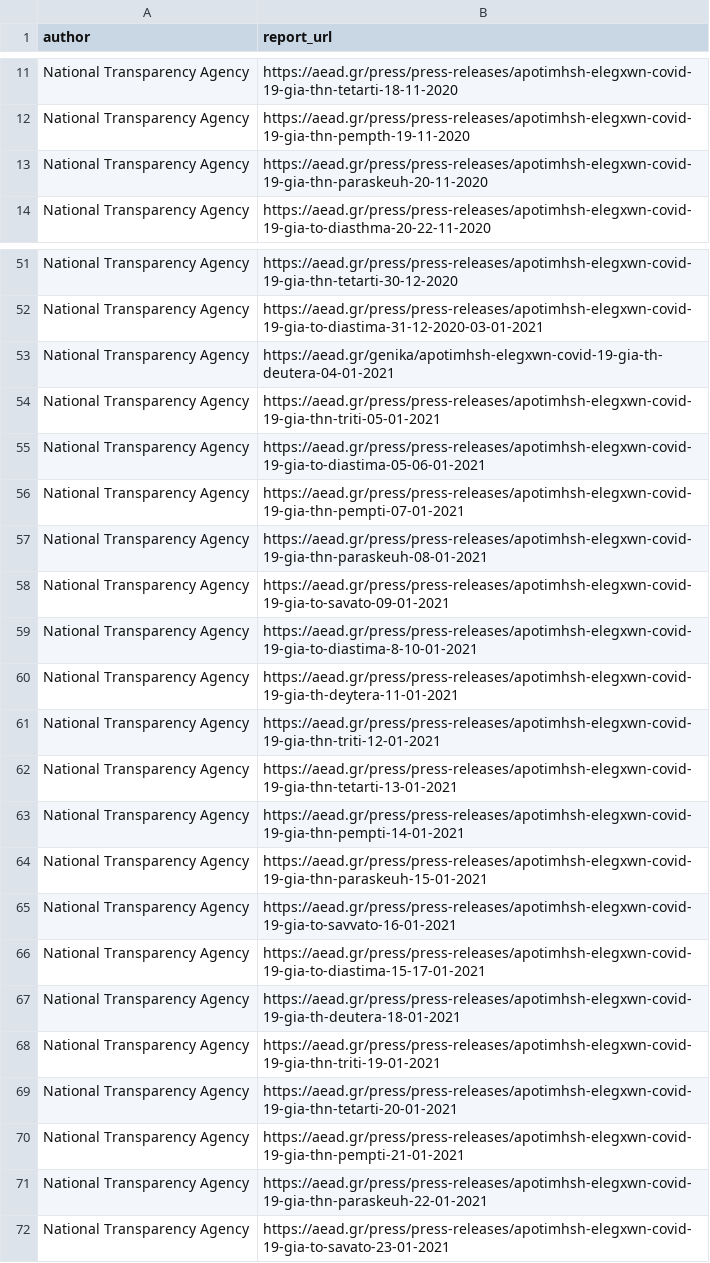
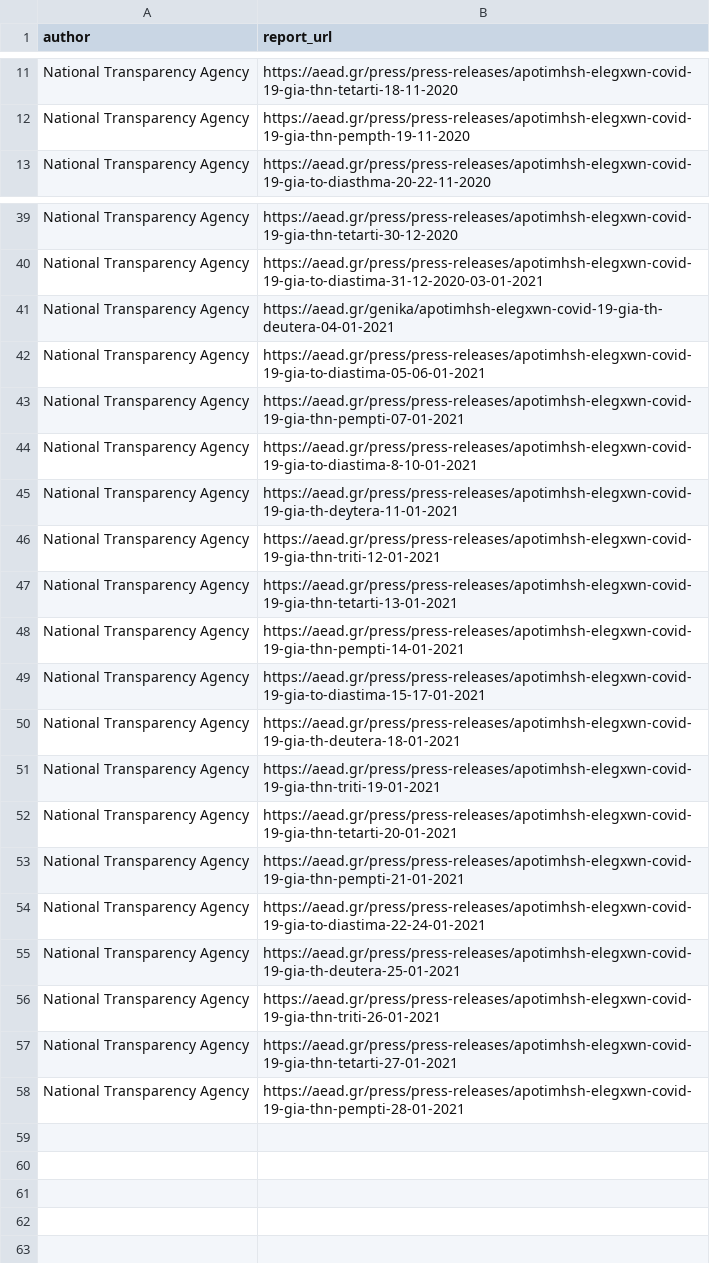
Before and after one commit to akritiko/covid19gr, a CSV file: data/csv/nta_covid19.csv, drawn as a sheet; only a part is shown, gaps mark what is left out; the diff covers the shown part only.

Commit message:
reports updated. covid checks dataset 2021-01-28 update

```diff
--- a/data/csv/nta_covid19.csv
+++ b/data/csv/nta_covid19.csv
@@ -12,3 +12,2 @@ National Transparency Agency,https://aead.gr/press/press-releases/apotimhsh-eleg
 National Transparency Agency,https://aead.gr/press/press-releases/apotimhsh-elegxwn-covid-19-gia-thn-pempth-19-11-2020
-National Transparency Agency,https://aead.gr/press/press-releases/apotimhsh-elegxwn-covid-19-gia-thn-paraskeuh-20-11-2020
 National Transparency Agency,https://aead.gr/press/press-releases/apotimhsh-elegxwn-covid-19-gia-to-diasthma-20-22-11-2020
@@ -53,7 +41,4 @@ National Transparency Agency,https://aead.gr/press/press-releases/apotimhsh-eleg
 National Transparency Agency,https://aead.gr/genika/apotimhsh-elegxwn-covid-19-gia-th-deutera-04-01-2021
-National Transparency Agency,https://aead.gr/press/press-releases/apotimhsh-elegxwn-covid-19-gia-thn-triti-05-01-2021
 National Transparency Agency,https://aead.gr/press/press-releases/apotimhsh-elegxwn-covid-19-gia-to-diastima-05-06-01-2021
 National Transparency Agency,https://aead.gr/press/press-releases/apotimhsh-elegxwn-covid-19-gia-thn-pempti-07-01-2021
-National Transparency Agency,https://aead.gr/press/press-releases/apotimhsh-elegxwn-covid-19-gia-thn-paraskeuh-08-01-2021
-National Transparency Agency,https://aead.gr/press/press-releases/apotimhsh-elegxwn-covid-19-gia-to-savato-09-01-2021
 National Transparency Agency,https://aead.gr/press/press-releases/apotimhsh-elegxwn-covid-19-gia-to-diastima-8-10-01-2021
@@ -63,4 +48,2 @@ National Transparency Agency,https://aead.gr/press/press-releases/apotimhsh-eleg
 National Transparency Agency,https://aead.gr/press/press-releases/apotimhsh-elegxwn-covid-19-gia-thn-pempti-14-01-2021
-National Transparency Agency,https://aead.gr/press/press-releases/apotimhsh-elegxwn-covid-19-gia-thn-paraskeuh-15-01-2021
-National Transparency Agency,https://aead.gr/press/press-releases/apotimhsh-elegxwn-covid-19-gia-to-savvato-16-01-2021
 National Transparency Agency,https://aead.gr/press/press-releases/apotimhsh-elegxwn-covid-19-gia-to-diastima-15-17-01-2021
@@ -70,3 +53,6 @@ National Transparency Agency,https://aead.gr/press/press-releases/apotimhsh-eleg
 National Transparency Agency,https://aead.gr/press/press-releases/apotimhsh-elegxwn-covid-19-gia-thn-pempti-21-01-2021
-National Transparency Agency,https://aead.gr/press/press-releases/apotimhsh-elegxwn-covid-19-gia-thn-paraskeuh-22-01-2021
-National Transparency Agency,https://aead.gr/press/press-releases/apotimhsh-elegxwn-covid-19-gia-to-savato-23-01-2021
+National Transparency Agency,https://aead.gr/press/press-releases/apotimhsh-elegxwn-covid-19-gia-to-diastima-22-24-01-2021
+National Transparency Agency,https://aead.gr/press/press-releases/apotimhsh-elegxwn-covid-19-gia-th-deutera-25-01-2021
+National Transparency Agency,https://aead.gr/press/press-releases/apotimhsh-elegxwn-covid-19-gia-thn-triti-26-01-2021
+National Transparency Agency,https://aead.gr/press/press-releases/apotimhsh-elegxwn-covid-19-gia-thn-tetarti-27-01-2021
+National Transparency Agency,https://aead.gr/press/press-releases/apotimhsh-elegxwn-covid-19-gia-thn-pempti-28-01-2021
```
Also changed, not shown: 11 removed rows elsewhere in this file, data/csv/covid_checks.csv, data/csv/eody_daily.csv, 1 other file.
